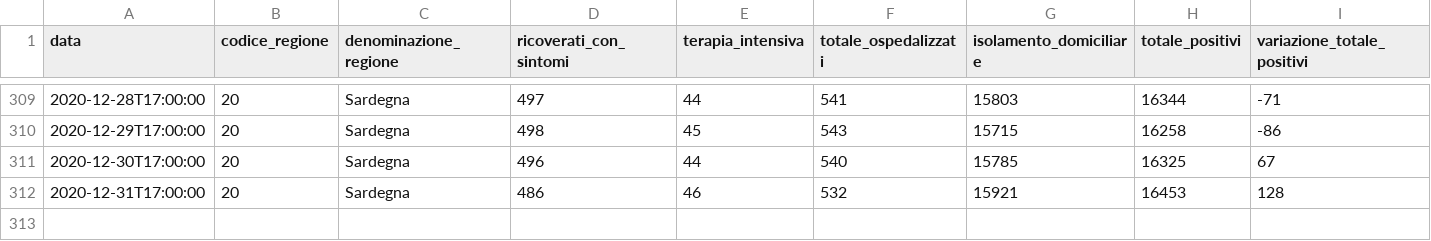
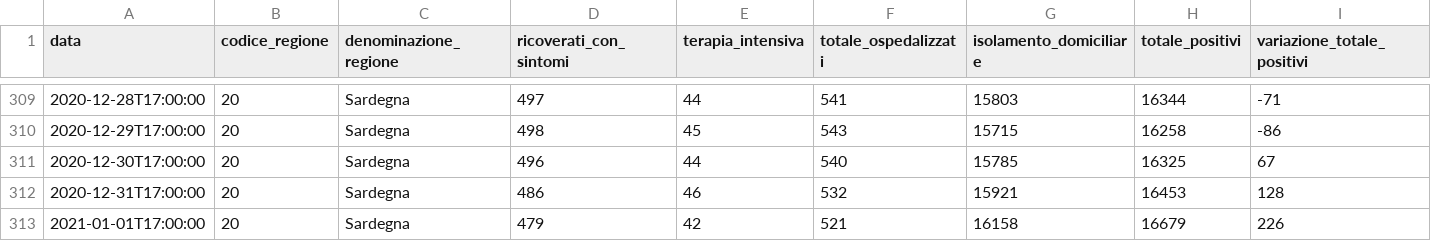
Before and after one commit to antoniograsso21/covid19, a CSV file: data/csv/regioni/covid19-sardegna.csv, drawn as a sheet; only a part is shown, gaps mark what is left out; rows hold the shown columns only; the diff names each change by its address in the sheet, - before the commit and + after, or states it on an @@ line.

```diff
--- a/data/csv/regioni/covid19-sardegna.csv
+++ b/data/csv/regioni/covid19-sardegna.csv
+row 313: 2021-01-01T17:00:00 | 20 | Sardegna | 479 | 42 | 521 | 16158 | 16679 | 226
```
Also changed, not shown: data/csv/covid19-regioni.csv, data/csv/regioni/covid19-emilia-romagna.csv, 52 other files.
